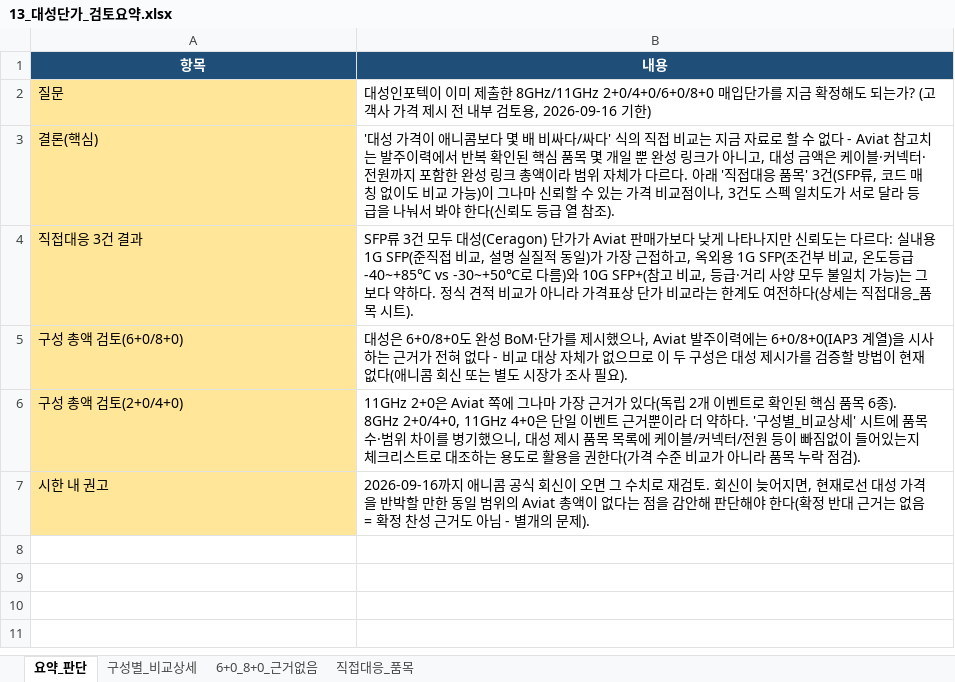
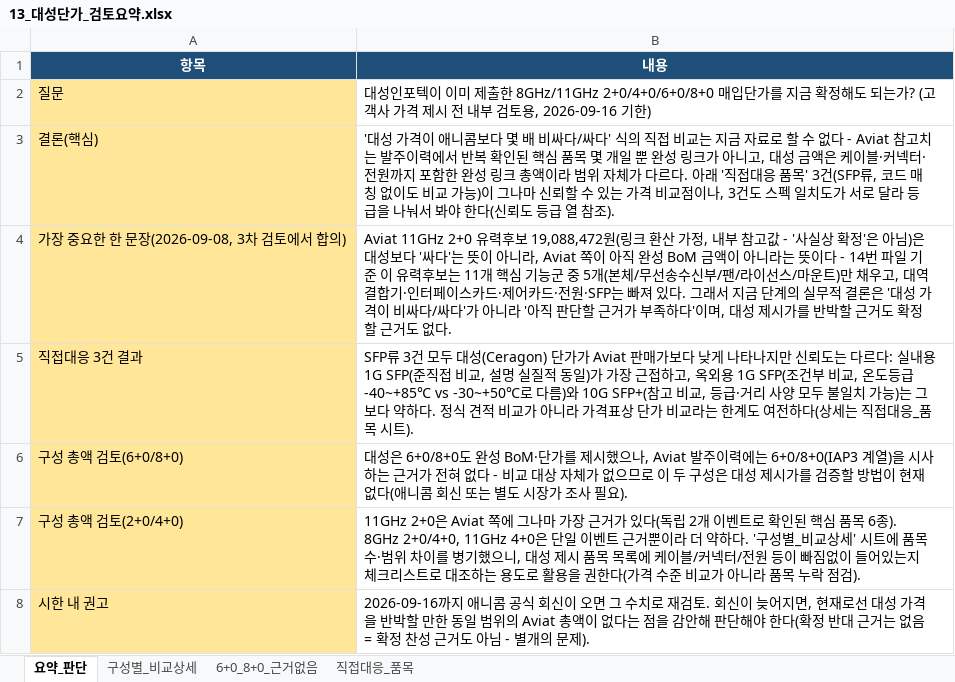
Before and after one commit to dondonnie88-dalio/kt-settlement-automation, an Excel workbook: output/13_대성단가_검토요약.xlsx, sheet 요약_판단, drawn as a sheet; values as stored, in another font and other column widths than the file's, no borders; the diff names each change by its address in the sheet, - before the commit and + after, or states it on an @@ line.

```diff
--- a/output/13_대성단가_검토요약.xlsx (sheet 요약_판단)
+++ b/output/13_대성단가_검토요약.xlsx (sheet 요약_판단)
+row 4: 가장 중요한 한 문장(2026-09-08, 3차 검토에서 합의) | Aviat 11GHz 2+0 유력후보 19,088,472원(링크 환산 가정, 내부 참고값 - '사실상 확정'은 아님)은 대성보다 '싸다'는 뜻이 아니라, Aviat 쪽이 아직 완성 BoM 금액이 아니라는 뜻이다 - 14번 파일 기준 이 유력후보는 11개 핵심 기능군 중 5개(본체/무선송수신부/팬/라이선스/마운트)만 채우고, 대역결합기·인터페이스카드·제어카드·전원·SFP는 빠져 있다. 그래서 지금 단계의 실무적 결론은 '대성 가격이 비싸다/싸다'가 아니라 '아직 판단할 근거가 부족하다'이며, 대성 제시가를 반박할 근거도 확정할 근거도 없다.
```
Also changed, not shown: output/14_Aviat_Ceragon_기능별_비교.xlsx, 2 other files.
